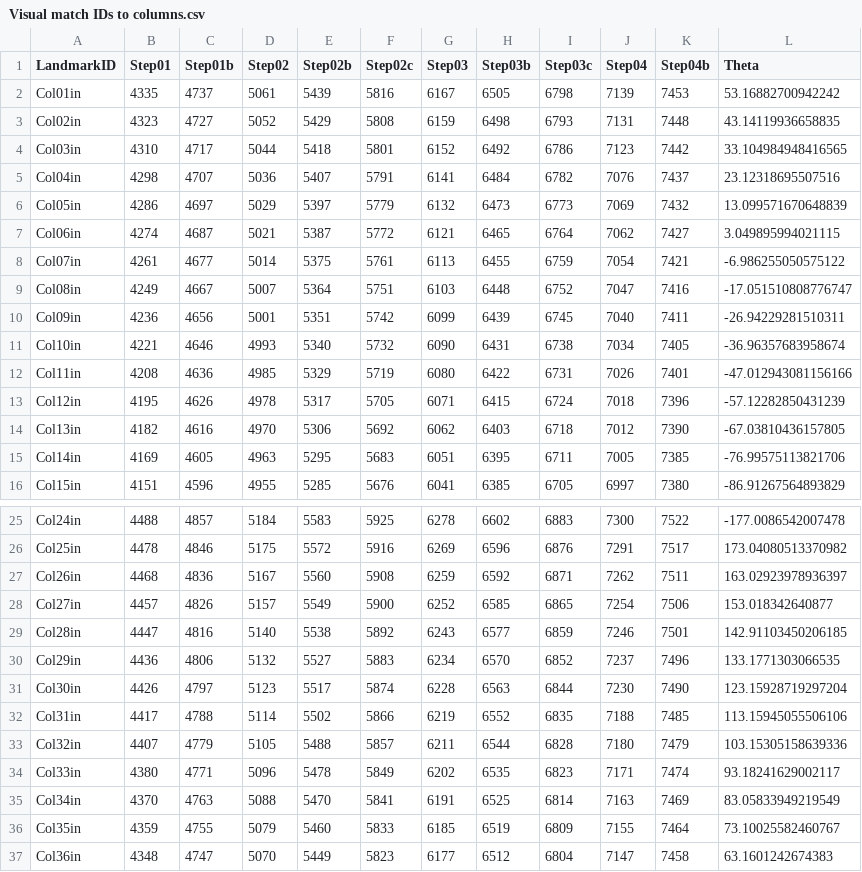
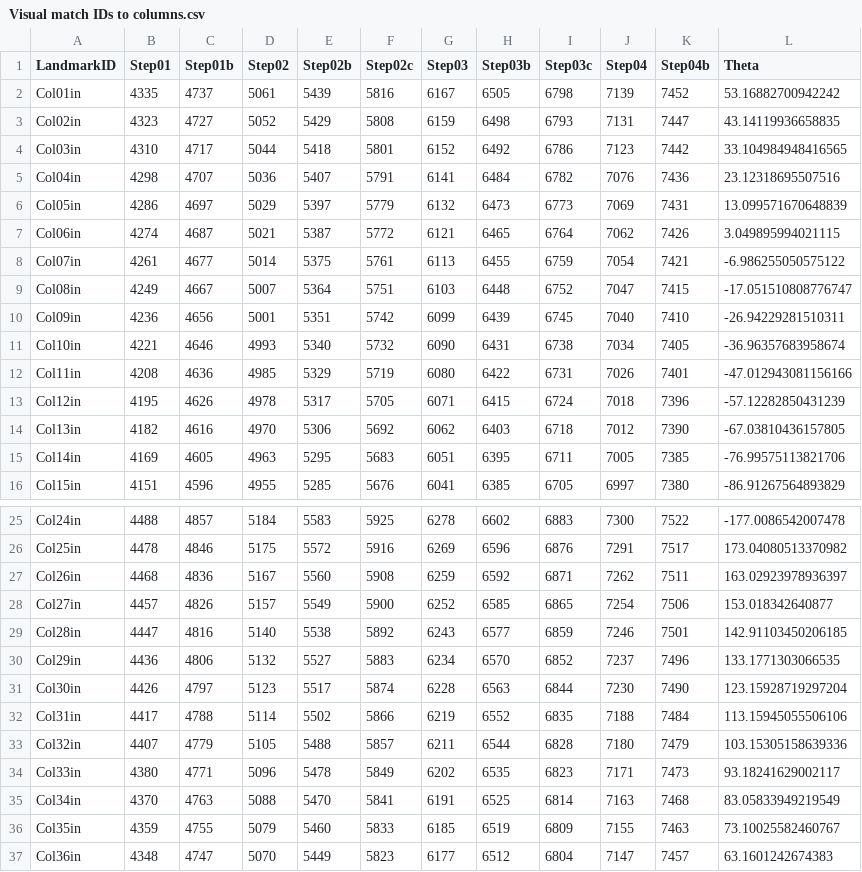
Before and after one commit to APZmedia/Pix4d-carroponten, a CSV file: camera_positioning/data/ground_truth/Visual match IDs to columns.csv, drawn as a sheet; only a part is shown, gaps mark what is left out.

```diff
--- a/camera_positioning/data/ground_truth/Visual match IDs to columns.csv
+++ b/camera_positioning/data/ground_truth/Visual match IDs to columns.csv
@@ -1,11 +1,11 @@
 LandmarkID,Step01,Step01b,Step02,Step02b,Step02c,Step03,Step03b,Step03c,Step04,Step04b,Theta
-Col01in,4335,4737,5061,5439,5816,6167,6505,6798,7139,7453,53.16882700942242
-Col02in,4323,4727,5052,5429,5808,6159,6498,6793,7131,7448,43.14119936658835
+Col01in,4335,4737,5061,5439,5816,6167,6505,6798,7139,7452,53.16882700942242
+Col02in,4323,4727,5052,5429,5808,6159,6498,6793,7131,7447,43.14119936658835
 Col03in,4310,4717,5044,5418,5801,6152,6492,6786,7123,7442,33.104984948416565
-Col04in,4298,4707,5036,5407,5791,6141,6484,6782,7076,7437,23.12318695507516
-Col05in,4286,4697,5029,5397,5779,6132,6473,6773,7069,7432,13.099571670648839
-Col06in,4274,4687,5021,5387,5772,6121,6465,6764,7062,7427,3.049895994021115
+Col04in,4298,4707,5036,5407,5791,6141,6484,6782,7076,7436,23.12318695507516
+Col05in,4286,4697,5029,5397,5779,6132,6473,6773,7069,7431,13.099571670648839
+Col06in,4274,4687,5021,5387,5772,6121,6465,6764,7062,7426,3.049895994021115
 Col07in,4261,4677,5014,5375,5761,6113,6455,6759,7054,7421,-6.986255050575122
-Col08in,4249,4667,5007,5364,5751,6103,6448,6752,7047,7416,-17.051510808776747
-Col09in,4236,4656,5001,5351,5742,6099,6439,6745,7040,7411,-26.94229281510311
+Col08in,4249,4667,5007,5364,5751,6103,6448,6752,7047,7415,-17.051510808776747
+Col09in,4236,4656,5001,5351,5742,6099,6439,6745,7040,7410,-26.94229281510311
 Col10in,4221,4646,4993,5340,5732,6090,6431,6738,7034,7405,-36.96357683958674
@@ -31,7 +31,7 @@ Col29in,4436,4806,5132,5527,5883,6234,6570,6852,7237,7496,133.1771303066535
 Col30in,4426,4797,5123,5517,5874,6228,6563,6844,7230,7490,123.15928719297204
-Col31in,4417,4788,5114,5502,5866,6219,6552,6835,7188,7485,113.15945055506106
+Col31in,4417,4788,5114,5502,5866,6219,6552,6835,7188,7484,113.15945055506106
 Col32in,4407,4779,5105,5488,5857,6211,6544,6828,7180,7479,103.15305158639336
-Col33in,4380,4771,5096,5478,5849,6202,6535,6823,7171,7474,93.18241629002117
-Col34in,4370,4763,5088,5470,5841,6191,6525,6814,7163,7469,83.05833949219549
-Col35in,4359,4755,5079,5460,5833,6185,6519,6809,7155,7464,73.10025582460767
-Col36in,4348,4747,5070,5449,5823,6177,6512,6804,7147,7458,63.1601242674383
+Col33in,4380,4771,5096,5478,5849,6202,6535,6823,7171,7473,93.18241629002117
+Col34in,4370,4763,5088,5470,5841,6191,6525,6814,7163,7468,83.05833949219549
+Col35in,4359,4755,5079,5460,5833,6185,6519,6809,7155,7463,73.10025582460767
+Col36in,4348,4747,5070,5449,5823,6177,6512,6804,7147,7457,63.1601242674383
```
Also changed, not shown: 8 other files.
